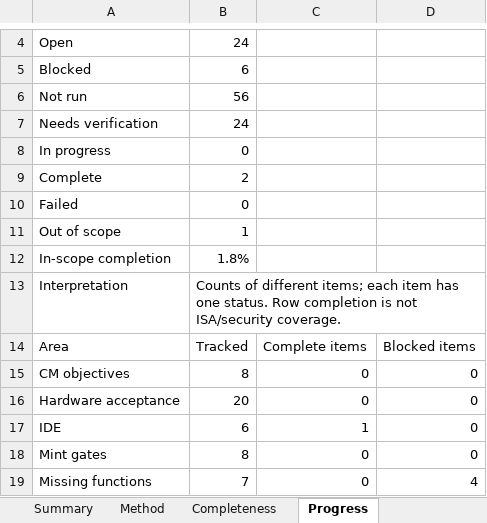
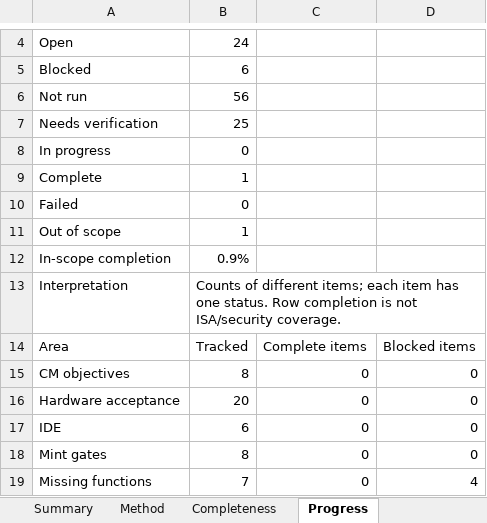
Before and after one commit to khhodges/church-machine, an Excel workbook: docs/phase-1/CTMM_W7_Threat_Test_Plan.xlsx, sheet Progress, drawn as a sheet; only a part is shown, gaps mark what is left out; values as stored, in another font and other column widths than the file's, no borders; the diff names each change by its address in the sheet, - before the commit and + after, or states it on an @@ line.

```diff
--- a/docs/phase-1/CTMM_W7_Threat_Test_Plan.xlsx (sheet Progress)
+++ b/docs/phase-1/CTMM_W7_Threat_Test_Plan.xlsx (sheet Progress)
-B7: 24
+B7: 25
-B9: 2
+B9: 1
-B12: 1.8%
+B12: 0.9%
-C17: 1
+C17: 0
```
Also changed, not shown: sheet Completeness, sheet Tracking guide, other sheet tabs, 4 other files.
